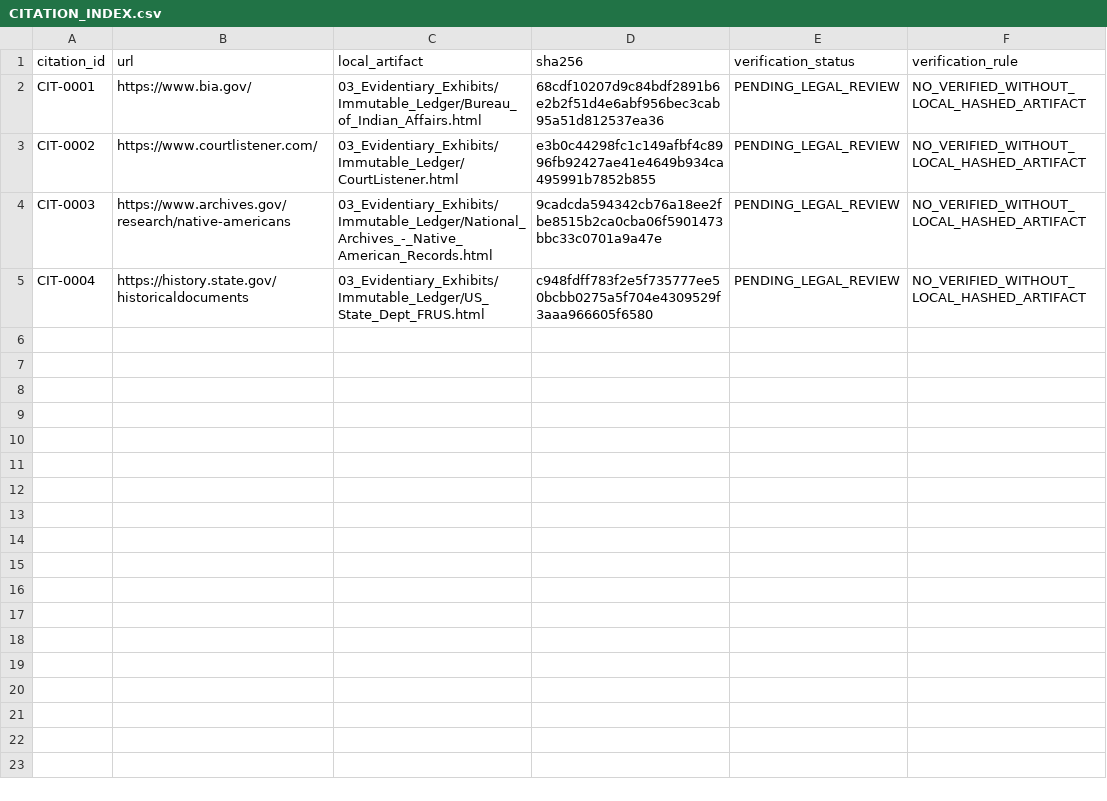
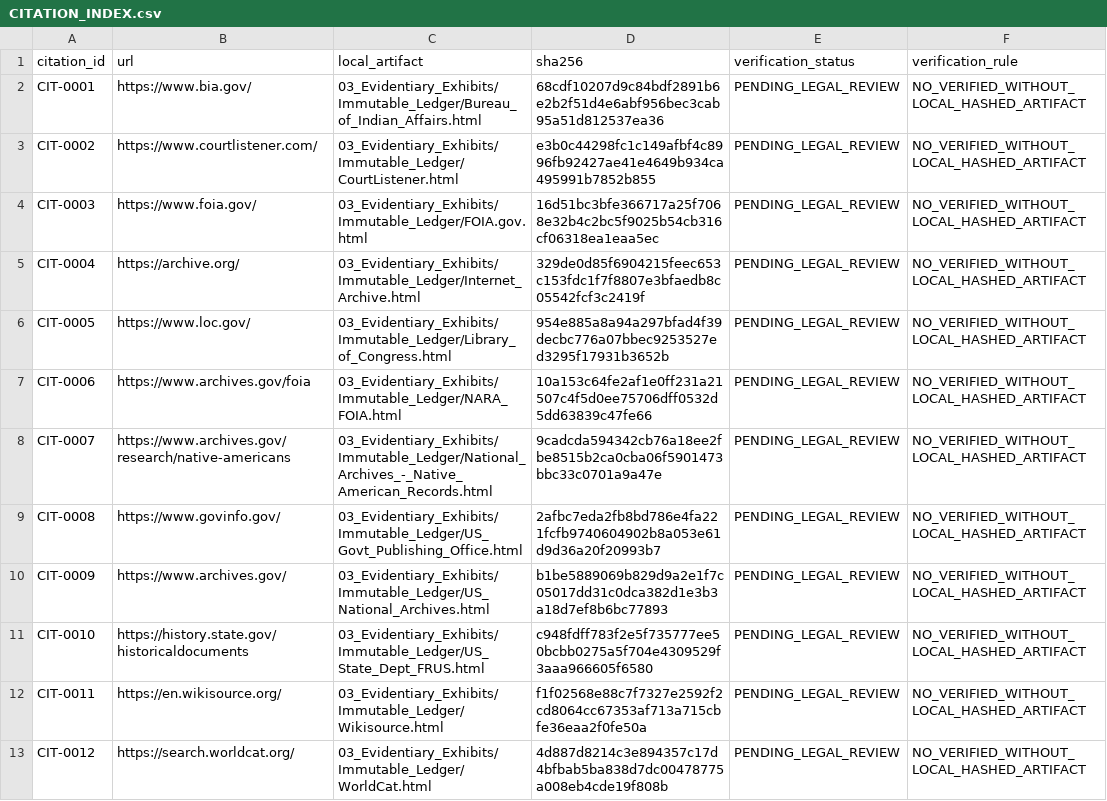
Before and after one commit to GlobalRestitutionAlliance/turtle-island-us-ak-native-village-of-port-lions-master-litigation, a CSV file: 03_Evidentiary_Exhibits/CITATION_INDEX.csv, drawn as a sheet.

Commit message:
Batch 2b: harvest expanded sources, citations, manifests

```diff
--- a/03_Evidentiary_Exhibits/CITATION_INDEX.csv
+++ b/03_Evidentiary_Exhibits/CITATION_INDEX.csv
@@ -3,3 +3,11 @@ CIT-0001,https://www.bia.gov/,03_Evidentiary_Exhibits/Immutable_Ledger/Bureau_of
 CIT-0002,https://www.courtlistener.com/,03_Evidentiary_Exhibits/Immutable_Ledger/CourtListener.html,e3b0c44298fc1c149afbf4c8996fb92427ae41e4649b934ca495991b7852b855,PENDING_LEGAL_REVIEW,NO_VERIFIED_WITHOUT_LOCAL_HASHED_ARTIFACT
-CIT-0003,https://www.archives.gov/research/native-americans,03_Evidentiary_Exhibits/Immutable_Ledger/National_Archives_-_Native_American_Records.html,9cadcda594342cb76a18ee2fbe8515b2ca0cba06f5901473bbc33c0701a9a47e,PENDING_LEGAL_REVIEW,NO_VERIFIED_WITHOUT_LOCAL_HASHED_ARTIFACT
-CIT-0004,https://history.state.gov/historicaldocuments,03_Evidentiary_Exhibits/Immutable_Ledger/US_State_Dept_FRUS.html,c948fdff783f2e5f735777ee50bcbb0275a5f704e4309529f3aaa966605f6580,PENDING_LEGAL_REVIEW,NO_VERIFIED_WITHOUT_LOCAL_HASHED_ARTIFACT
+CIT-0003,https://www.foia.gov/,03_Evidentiary_Exhibits/Immutable_Ledger/FOIA.gov.html,16d51bc3bfe366717a25f7068e32b4c2bc5f9025b54cb316cf06318ea1eaa5ec,PENDING_LEGAL_REVIEW,NO_VERIFIED_WITHOUT_LOCAL_HASHED_ARTIFACT
+CIT-0004,https://archive.org/,03_Evidentiary_Exhibits/Immutable_Ledger/Internet_Archive.html,329de0d85f6904215feec653c153fdc1f7f8807e3bfaedb8c05542fcf3c2419f,PENDING_LEGAL_REVIEW,NO_VERIFIED_WITHOUT_LOCAL_HASHED_ARTIFACT
+CIT-0005,https://www.loc.gov/,03_Evidentiary_Exhibits/Immutable_Ledger/Library_of_Congress.html,954e885a8a94a297bfad4f39decbc776a07bbec9253527ed3295f17931b3652b,PENDING_LEGAL_REVIEW,NO_VERIFIED_WITHOUT_LOCAL_HASHED_ARTIFACT
+CIT-0006,https://www.archives.gov/foia,03_Evidentiary_Exhibits/Immutable_Ledger/NARA_FOIA.html,10a153c64fe2af1e0ff231a21507c4f5d0ee75706dff0532d5dd63839c47fe66,PENDING_LEGAL_REVIEW,NO_VERIFIED_WITHOUT_LOCAL_HASHED_ARTIFACT
+CIT-0007,https://www.archives.gov/research/native-americans,03_Evidentiary_Exhibits/Immutable_Ledger/National_Archives_-_Native_American_Records.html,9cadcda594342cb76a18ee2fbe8515b2ca0cba06f5901473bbc33c0701a9a47e,PENDING_LEGAL_REVIEW,NO_VERIFIED_WITHOUT_LOCAL_HASHED_ARTIFACT
+CIT-0008,https://www.govinfo.gov/,03_Evidentiary_Exhibits/Immutable_Ledger/US_Govt_Publishing_Office.html,2afbc7eda2fb8bd786e4fa221fcfb9740604902b8a053e61d9d36a20f20993b7,PENDING_LEGAL_REVIEW,NO_VERIFIED_WITHOUT_LOCAL_HASHED_ARTIFACT
+CIT-0009,https://www.archives.gov/,03_Evidentiary_Exhibits/Immutable_Ledger/US_National_Archives.html,b1be5889069b829d9a2e1f7c05017dd31c0dca382d1e3b3a18d7ef8b6bc77893,PENDING_LEGAL_REVIEW,NO_VERIFIED_WITHOUT_LOCAL_HASHED_ARTIFACT
+CIT-0010,https://history.state.gov/historicaldocuments,03_Evidentiary_Exhibits/Immutable_Ledger/US_State_Dept_FRUS.html,c948fdff783f2e5f735777ee50bcbb0275a5f704e4309529f3aaa966605f6580,PENDING_LEGAL_REVIEW,NO_VERIFIED_WITHOUT_LOCAL_HASHED_ARTIFACT
+CIT-0011,https://en.wikisource.org/,03_Evidentiary_Exhibits/Immutable_Ledger/Wikisource.html,f1f02568e88c7f7327e2592f2cd8064cc67353af713a715cbfe36eaa2f0fe50a,PENDING_LEGAL_REVIEW,NO_VERIFIED_WITHOUT_LOCAL_HASHED_ARTIFACT
+CIT-0012,https://search.worldcat.org/,03_Evidentiary_Exhibits/Immutable_Ledger/WorldCat.html,4d887d8214c3e894357c17d4bfbab5ba838d7dc00478775a008eb4cde19f808b,PENDING_LEGAL_REVIEW,NO_VERIFIED_WITHOUT_LOCAL_HASHED_ARTIFACT
```
Also changed, not shown: 32 other files.
